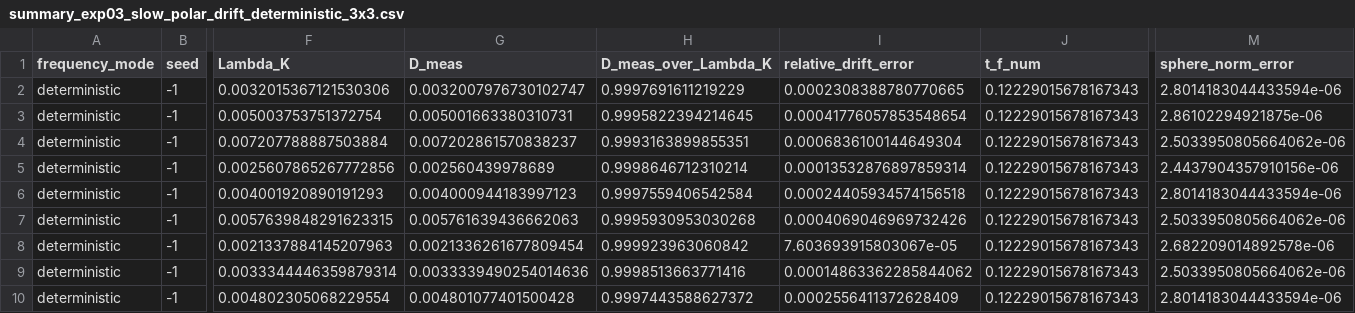
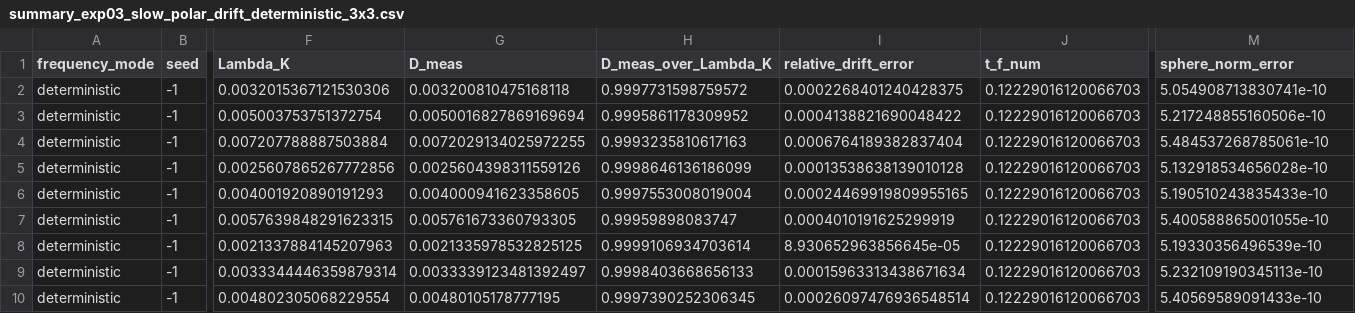
Before and after one commit to HeeJunYang09/lohe-common-axis-polar-drift, a CSV file: data/processed/summary_exp03_slow_polar_drift_deterministic_3x3.csv, drawn as a sheet; only a part is shown, gaps mark what is left out; the diff names each change by its address in the sheet, - before the commit and + after, or states it on an @@ line.

```diff
--- a/data/processed/summary_exp03_slow_polar_drift_deterministic_3x3.csv
+++ b/data/processed/summary_exp03_slow_polar_drift_deterministic_3x3.csv
-G2 (D_meas): 0.0032007976730102747
+G2 (D_meas): 0.003200810475168118
-H2 (D_meas_over_Lambda_K): 0.9997691611219229
+H2 (D_meas_over_Lambda_K): 0.9997731598759572
-I2 (relative_drift_error): 0.0002308388780770665
+I2 (relative_drift_error): 0.0002268401240428375
-J2:J10 (t_f_num): 0.12229015678167343
+J2:J10 (t_f_num): 0.12229016120066703
-M2 (sphere_norm_error): 2.8014183044433594e-06
+M2 (sphere_norm_error): 5.054908713830741e-10
-G3 (D_meas): 0.005001663380310731
+G3 (D_meas): 0.0050016827869169694
-H3 (D_meas_over_Lambda_K): 0.9995822394214645
+H3 (D_meas_over_Lambda_K): 0.9995861178309952
-I3 (relative_drift_error): 0.00041776057853548654
+I3 (relative_drift_error): 0.0004138821690048422
-M3 (sphere_norm_error): 2.86102294921875e-06
+M3 (sphere_norm_error): 5.217248855160506e-10
-G4 (D_meas): 0.007202861570838237
+G4 (D_meas): 0.0072029134025972255
-H4 (D_meas_over_Lambda_K): 0.9993163899855351
+H4 (D_meas_over_Lambda_K): 0.9993235810617163
-I4 (relative_drift_error): 0.0006836100144649304
+I4 (relative_drift_error): 0.0006764189382837404
-M4 (sphere_norm_error): 2.5033950805664062e-06
+M4 (sphere_norm_error): 5.484537268785061e-10
-G5 (D_meas): 0.002560439978689
+G5 (D_meas): 0.0025604398311559126
-H5 (D_meas_over_Lambda_K): 0.9998646712310214
+H5 (D_meas_over_Lambda_K): 0.9998646136186099
-I5 (relative_drift_error): 0.00013532876897859314
+I5 (relative_drift_error): 0.00013538638139010128
-M5 (sphere_norm_error): 2.4437904357910156e-06
+M5 (sphere_norm_error): 5.132918534656028e-10
-G6 (D_meas): 0.004000944183997123
+G6 (D_meas): 0.004000941623358605
-H6 (D_meas_over_Lambda_K): 0.9997559406542584
+H6 (D_meas_over_Lambda_K): 0.9997553008019004
-I6 (relative_drift_error): 0.00024405934574156518
+I6 (relative_drift_error): 0.00024469919809955165
-M6 (sphere_norm_error): 2.8014183044433594e-06
+M6 (sphere_norm_error): 5.190510243835433e-10
-G7 (D_meas): 0.005761639436662063
+G7 (D_meas): 0.005761673360793305
-H7 (D_meas_over_Lambda_K): 0.9995930953030268
+H7 (D_meas_over_Lambda_K): 0.99959898083747
-I7 (relative_drift_error): 0.0004069046969732426
+I7 (relative_drift_error): 0.0004010191625299919
-M7 (sphere_norm_error): 2.5033950805664062e-06
+M7 (sphere_norm_error): 5.400588865001055e-10
-G8 (D_meas): 0.0021336261677809454
+G8 (D_meas): 0.0021335978532825125
-H8 (D_meas_over_Lambda_K): 0.999923963060842
+H8 (D_meas_over_Lambda_K): 0.9999106934703614
-I8 (relative_drift_error): 7.603693915803067e-05
+I8 (relative_drift_error): 8.930652963856645e-05
-M8 (sphere_norm_error): 2.682209014892578e-06
+M8 (sphere_norm_error): 5.19330356496539e-10
-G9 (D_meas): 0.0033339490254014636
+G9 (D_meas): 0.0033339123481392497
-H9 (D_meas_over_Lambda_K): 0.9998513663771416
+H9 (D_meas_over_Lambda_K): 0.9998403668656133
-I9 (relative_drift_error): 0.00014863362285844062
+I9 (relative_drift_error): 0.00015963313438671634
-M9 (sphere_norm_error): 2.5033950805664062e-06
+M9 (sphere_norm_error): 5.232109190345113e-10
-G10 (D_meas): 0.004801077401500428
+G10 (D_meas): 0.00480105178777195
-H10 (D_meas_over_Lambda_K): 0.9997443588627372
+H10 (D_meas_over_Lambda_K): 0.9997390252306345
-I10 (relative_drift_error): 0.0002556411372628409
+I10 (relative_drift_error): 0.00026097476936548514
-M10 (sphere_norm_error): 2.8014183044433594e-06
+M10 (sphere_norm_error): 5.40569589091433e-10
```
Also changed, not shown: data/processed/fast_layer_diagnostic_table.csv, data/processed/phase_gap_scaling_data.csv, 48 other files.
